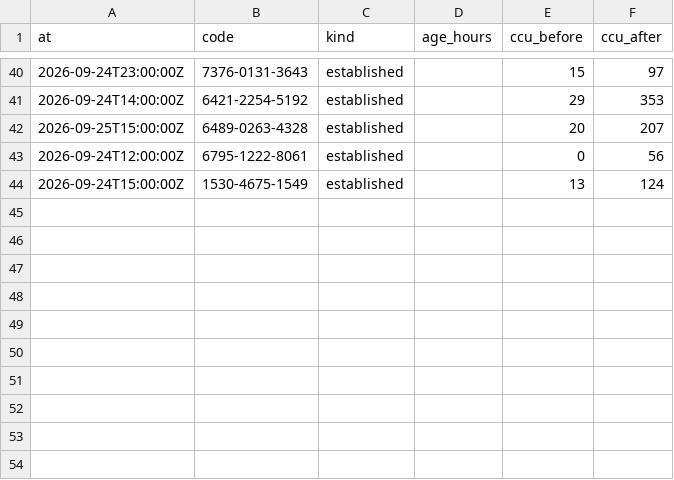
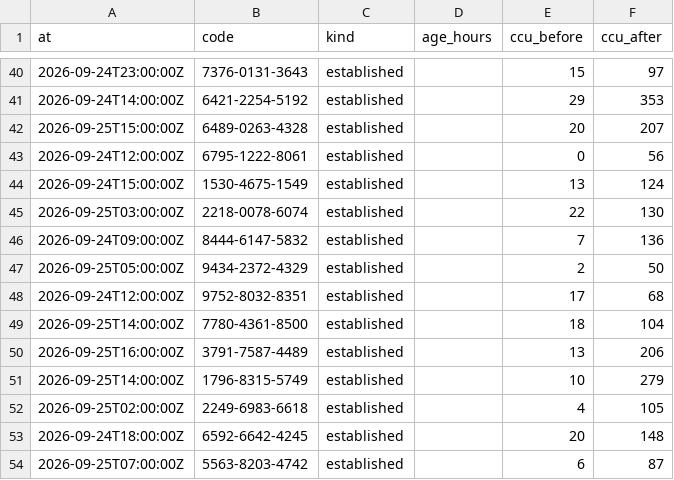
Before and after one commit to Chawewo/fortniteDiscoveryTracker, a CSV file: data/pickups/2026-09.csv, drawn as a sheet; only a part is shown, gaps mark what is left out.

```diff
--- a/data/pickups/2026-09.csv
+++ b/data/pickups/2026-09.csv
@@ -44 +44,11 @@ at,code,kind,age_hours,ccu_before,ccu_after
 2026-09-24T15:00:00Z,1530-4675-1549,established,,13,124
+2026-09-25T03:00:00Z,2218-0078-6074,established,,22,130
+2026-09-24T09:00:00Z,8444-6147-5832,established,,7,136
+2026-09-25T05:00:00Z,9434-2372-4329,established,,2,50
+2026-09-24T12:00:00Z,9752-8032-8351,established,,17,68
+2026-09-25T14:00:00Z,7780-4361-8500,established,,18,104
+2026-09-25T16:00:00Z,3791-7587-4489,established,,13,206
+2026-09-25T14:00:00Z,1796-8315-5749,established,,10,279
+2026-09-25T02:00:00Z,2249-6983-6618,established,,4,105
+2026-09-24T18:00:00Z,6592-6642-4245,established,,20,148
+2026-09-25T07:00:00Z,5563-8203-4742,established,,6,87
```
Also changed, not shown: data/islands/2026-09.csv, data/runs/2026-09.csv, 2 other files.
